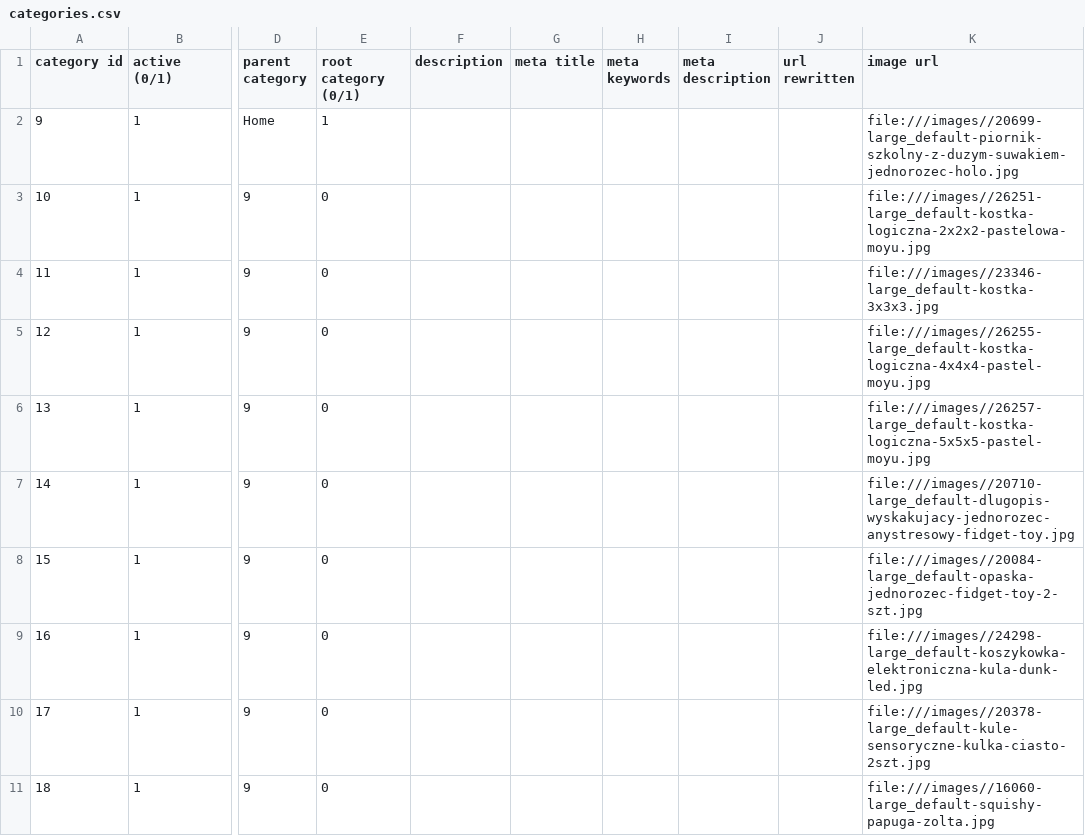
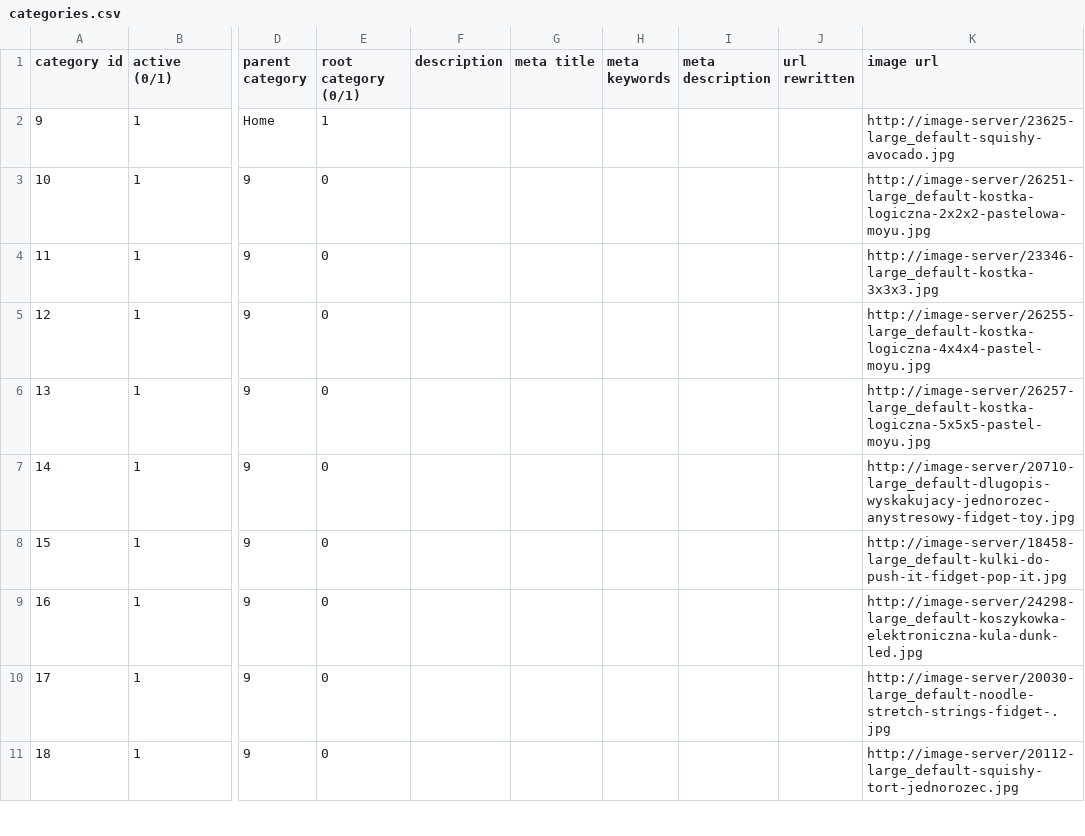
Before and after one commit to grzegorz-chojnacki/squeezleys, a CSV file: data/categories.csv, drawn as a sheet; only a part is shown, gaps mark what is left out; the diff covers the shown part only; the diff names each change by its address in the sheet, - before the commit and + after, or states it on an @@ line.

```diff
--- a/data/categories.csv
+++ b/data/categories.csv
-K2 (image url): file:///images//20699-large_default-piornik-szkolny-z-duzym-suwakiem-jednorozec-holo.jpg
+K2 (image url): http://image-server/23625-large_default-squishy-avocado.jpg
-K3 (image url): file:///images//26251-large_default-kostka-logiczna-2x2x2-pastelowa-moyu.jpg
+K3 (image url): http://image-server/26251-large_default-kostka-logiczna-2x2x2-pastelowa-moyu.jpg
-K4 (image url): file:///images//23346-large_default-kostka-3x3x3.jpg
+K4 (image url): http://image-server/23346-large_default-kostka-3x3x3.jpg
-K5 (image url): file:///images//26255-large_default-kostka-logiczna-4x4x4-pastel-moyu.jpg
+K5 (image url): http://image-server/26255-large_default-kostka-logiczna-4x4x4-pastel-moyu.jpg
-K6 (image url): file:///images//26257-large_default-kostka-logiczna-5x5x5-pastel-moyu.jpg
+K6 (image url): http://image-server/26257-large_default-kostka-logiczna-5x5x5-pastel-moyu.jpg
-K7 (image url): file:///images//20710-large_default-dlugopis-wyskakujacy-jednorozec-anystresowy-fidget-toy.jpg
+K7 (image url): http://image-server/20710-large_default-dlugopis-wyskakujacy-jednorozec-anystresowy-fidget-toy.jpg
-K8 (image url): file:///images//20084-large_default-opaska-jednorozec-fidget-toy-2-szt.jpg
+K8 (image url): http://image-server/18458-large_default-kulki-do-push-it-fidget-pop-it.jpg
-K9 (image url): file:///images//24298-large_default-koszykowka-elektroniczna-kula-dunk-led.jpg
+K9 (image url): http://image-server/24298-large_default-koszykowka-elektroniczna-kula-dunk-led.jpg
-K10 (image url): file:///images//20378-large_default-kule-sensoryczne-kulka-ciasto-2szt.jpg
+K10 (image url): http://image-server/20030-large_default-noodle-stretch-strings-fidget-.jpg
-K11 (image url): file:///images//16060-large_default-squishy-papuga-zolta.jpg
+K11 (image url): http://image-server/20112-large_default-squishy-tort-jednorozec.jpg
```
Also changed, not shown: 10 edited cells elsewhere in this file, data/combinations.csv, data/products.csv, 2 other files.
